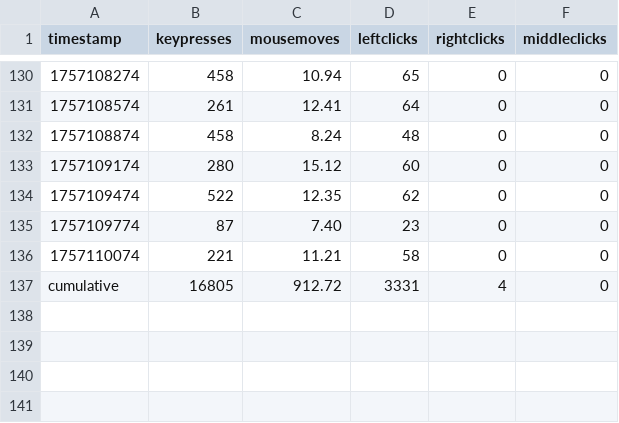
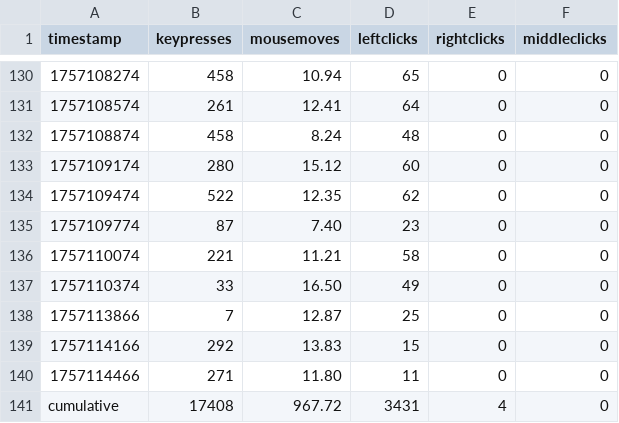
Before and after one commit to bilals12/website, a CSV file: static/viz/past_24_hours_data.csv, drawn as a sheet; only a part is shown, gaps mark what is left out.

```diff
--- a/static/viz/past_24_hours_data.csv
+++ b/static/viz/past_24_hours_data.csv
@@ -136,2 +136,6 @@ timestamp,keypresses,mousemoves,leftclicks,rightclicks,middleclicks
 1757110074,221,11.21,58,0,0
-cumulative,16805,912.72,3331,4,0
+1757110374,33,16.50,49,0,0
+1757113866,7,12.87,25,0,0
+1757114166,292,13.83,15,0,0
+1757114466,271,11.80,11,0,0
+cumulative,17408,967.72,3431,4,0
```
